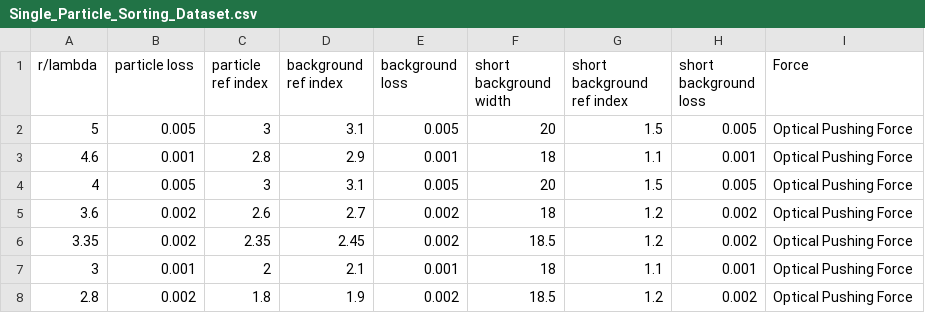
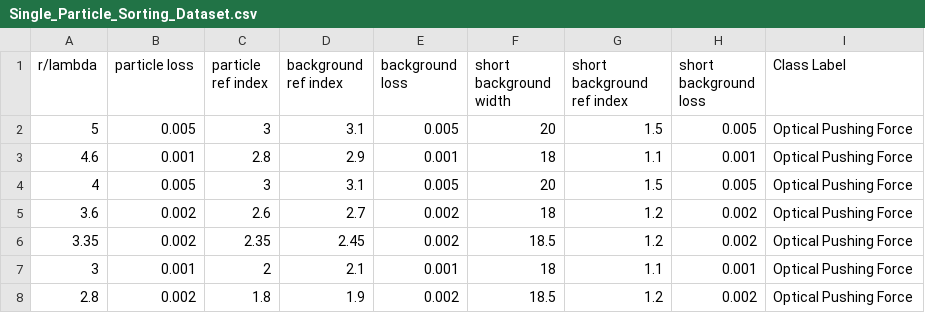
Before and after one commit to nabila-alam/Single-Particle-Sorting-Dataset, a CSV file: Single_Particle_Sorting_Dataset.csv, drawn as a sheet; only a part is shown.

Commit message:
Update Single_Particle_Sorting_Dataset.csv

```diff
--- a/Single_Particle_Sorting_Dataset.csv
+++ b/Single_Particle_Sorting_Dataset.csv
@@ -1,2 +1,2 @@
-r/lambda,particle loss,particle ref index,background ref index,background loss,short background width,short background ref index,short background loss,Force
+r/lambda,particle loss,particle ref index,background ref index,background loss,short background width,short background ref index,short background loss,Class Label
 5,0.005,3,3.1,0.005,20,1.5,0.005,Optical Pushing Force
```
